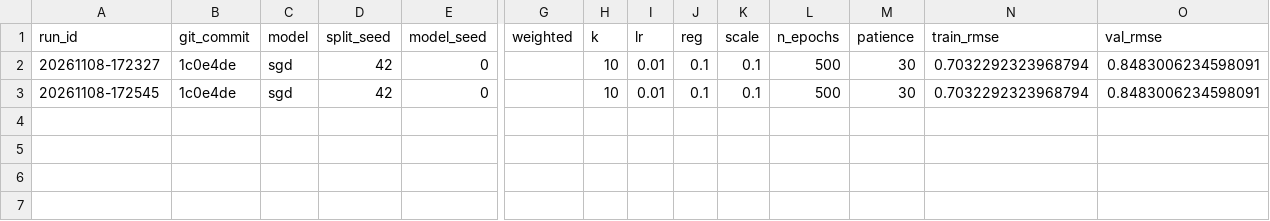
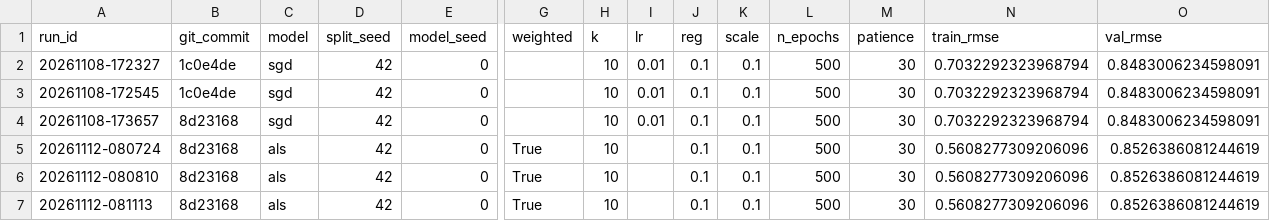
Before and after one commit to opartida/spectralrec, a CSV file: reports/experiments.csv, drawn as a sheet; only a part is shown, gaps mark what is left out; rows hold the shown columns only; the diff names each change by its address in the sheet, - before the commit and + after, or states it on an @@ line.

```diff
--- a/reports/experiments.csv
+++ b/reports/experiments.csv
+row 4: 20261108-173657 | 8d23168 | sgd | 42 | 0 |  | 10 | 0.01 | 0.1 | 0.1 | 500 | 30 | 0.7032292323968794 | 0.8483006234598091
+row 5: 20261112-080724 | 8d23168 | als | 42 | 0 | True | 10 |  | 0.1 | 0.1 | 500 | 30 | 0.5608277309206096 | 0.8526386081244619
+row 6: 20261112-080810 | 8d23168 | als | 42 | 0 | True | 10 |  | 0.1 | 0.1 | 500 | 30 | 0.5608277309206096 | 0.8526386081244619
+row 7: 20261112-081113 | 8d23168 | als | 42 | 0 | True | 10 |  | 0.1 | 0.1 | 500 | 30 | 0.5608277309206096 | 0.8526386081244619
```
Also changed, not shown: 7 other files.
